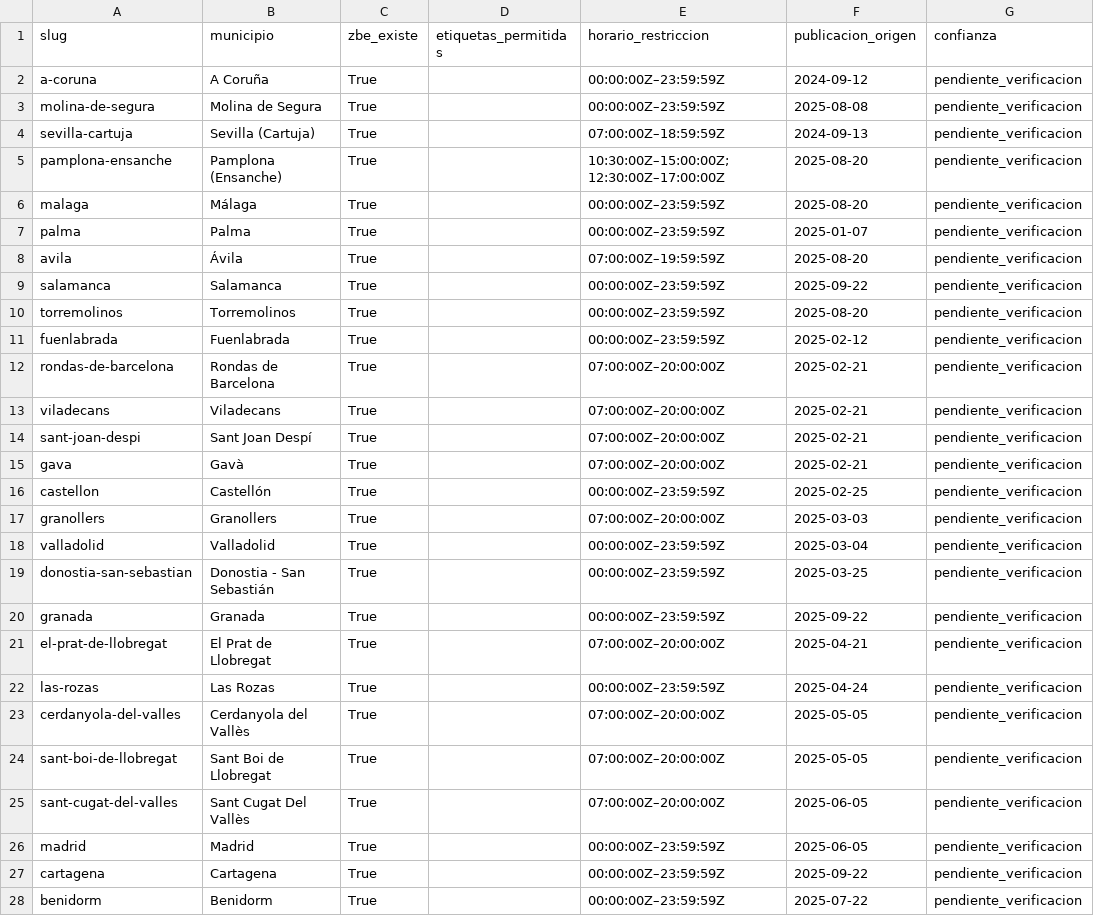
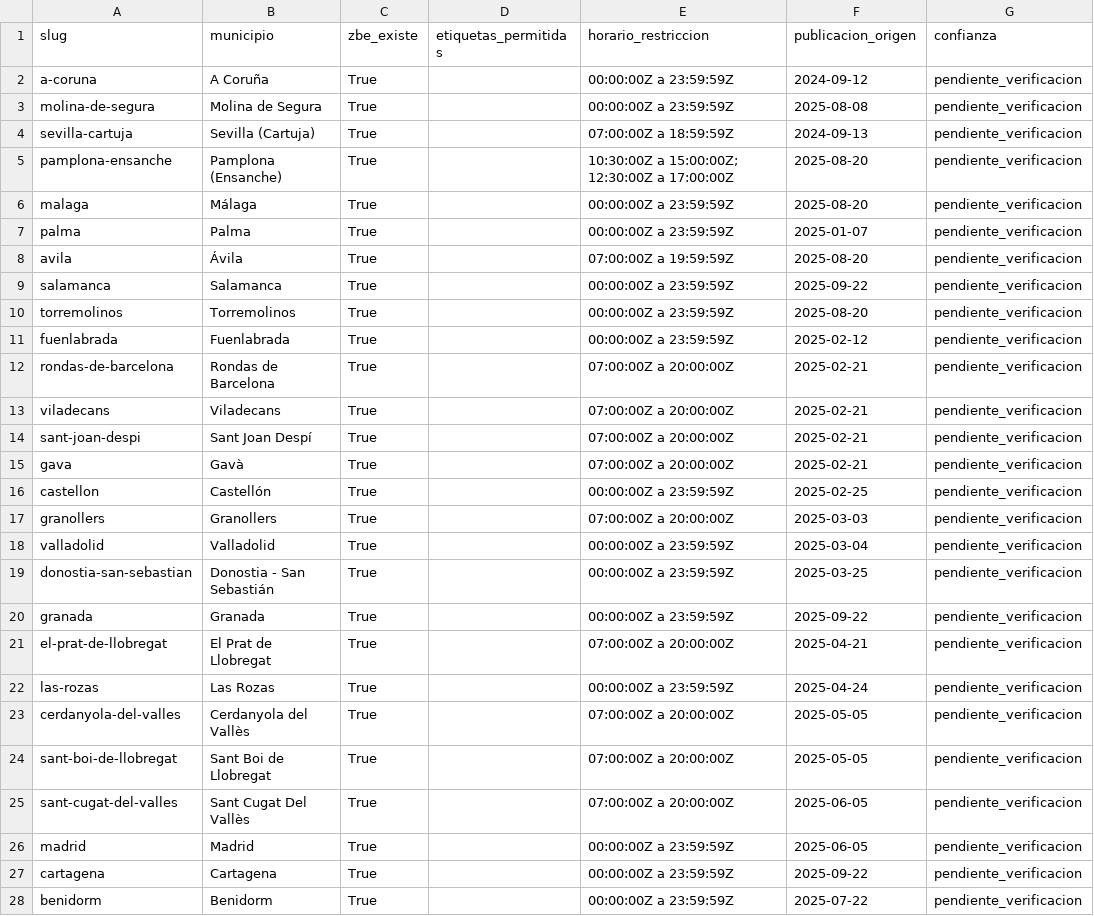
Before and after one commit to CarlosBaztan/WEBnormativas, a CSV file: static/datos/zbe.csv, drawn as a sheet; only a part is shown; the diff covers the shown part only; the diff names each change by its address in the sheet, - before the commit and + after, or states it on an @@ line.

```diff
--- a/static/datos/zbe.csv
+++ b/static/datos/zbe.csv
-E2:E3 (horario_restriccion): 00:00:00Z–23:59:59Z
+E2:E3 (horario_restriccion): 00:00:00Z a 23:59:59Z
-E4 (horario_restriccion): 07:00:00Z–18:59:59Z
+E4 (horario_restriccion): 07:00:00Z a 18:59:59Z
-E5 (horario_restriccion): 10:30:00Z–15:00:00Z; 12:30:00Z–17:00:00Z
+E5 (horario_restriccion): 10:30:00Z a 15:00:00Z; 12:30:00Z a 17:00:00Z
-E6:E7 (horario_restriccion): 00:00:00Z–23:59:59Z
+E6:E7 (horario_restriccion): 00:00:00Z a 23:59:59Z
-E8 (horario_restriccion): 07:00:00Z–19:59:59Z
+E8 (horario_restriccion): 07:00:00Z a 19:59:59Z
-E9:E11 (horario_restriccion): 00:00:00Z–23:59:59Z
+E9:E11 (horario_restriccion): 00:00:00Z a 23:59:59Z
-E12:E15 (horario_restriccion): 07:00:00Z–20:00:00Z
+E12:E15 (horario_restriccion): 07:00:00Z a 20:00:00Z
-E16 (horario_restriccion): 00:00:00Z–23:59:59Z
+E16 (horario_restriccion): 00:00:00Z a 23:59:59Z
-E17 (horario_restriccion): 07:00:00Z–20:00:00Z
+E17 (horario_restriccion): 07:00:00Z a 20:00:00Z
-E18:E20 (horario_restriccion): 00:00:00Z–23:59:59Z
+E18:E20 (horario_restriccion): 00:00:00Z a 23:59:59Z
-E21 (horario_restriccion): 07:00:00Z–20:00:00Z
+E21 (horario_restriccion): 07:00:00Z a 20:00:00Z
-E22 (horario_restriccion): 00:00:00Z–23:59:59Z
+E22 (horario_restriccion): 00:00:00Z a 23:59:59Z
-E23:E25 (horario_restriccion): 07:00:00Z–20:00:00Z
+E23:E25 (horario_restriccion): 07:00:00Z a 20:00:00Z
-E26:E28 (horario_restriccion): 00:00:00Z–23:59:59Z
+E26:E28 (horario_restriccion): 00:00:00Z a 23:59:59Z
```
Also changed, not shown: 18 edited cells elsewhere in this file, 24 other files.
